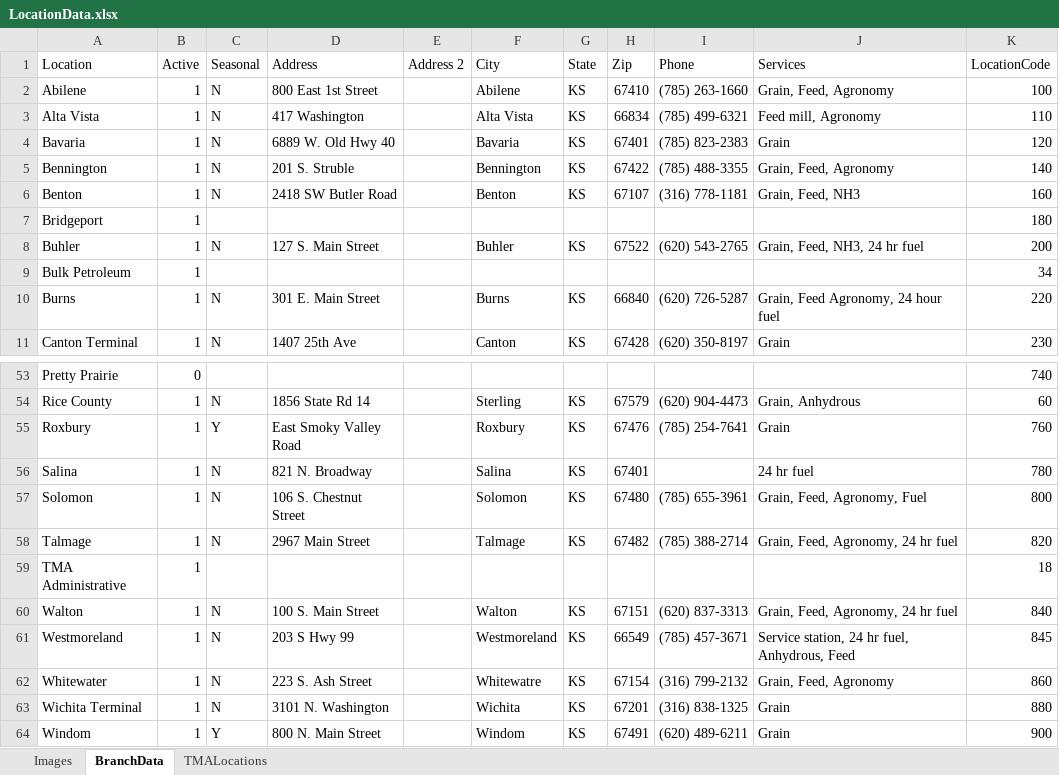
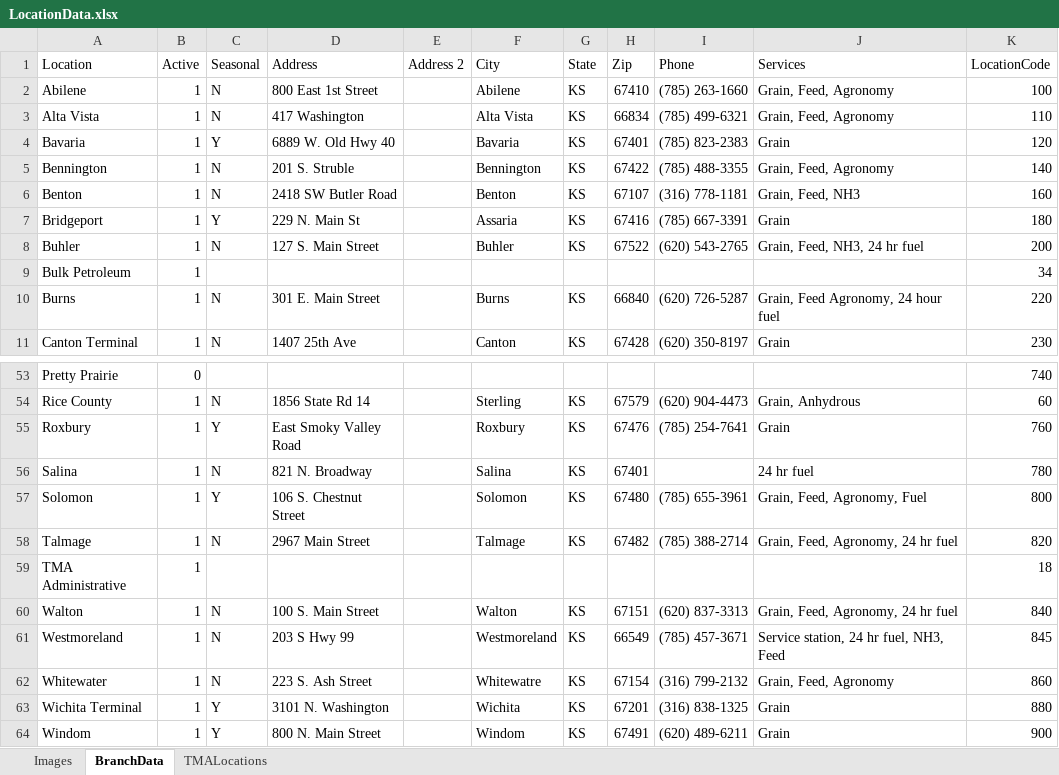
Before and after one commit to mandielyons/logi-dashboard, an Excel workbook: UploadedFiles/LocationData.xlsx, sheet BranchData, drawn as a sheet; only a part is shown, gaps mark what is left out; values as stored, in another font and other column widths than the file's, no borders; table styles not drawn; the diff names each change by its address in the sheet, - before the commit and + after, or states it on an @@ line.

```diff
--- a/UploadedFiles/LocationData.xlsx (sheet BranchData)
+++ b/UploadedFiles/LocationData.xlsx (sheet BranchData)
-J3 (Services): Feed mill, Agronomy
+J3 (Services): Grain, Feed, Agronomy
-C4 (Seasonal): N
+C4 (Seasonal): Y
-C7 (Seasonal): (empty)
+C7 (Seasonal): Y
-D7 (Address): (empty)
+D7 (Address): 229 N. Main St
-F7 (City): (empty)
+F7 (City): Assaria
-G7 (State): (empty)
+G7 (State): KS
-H7 (Zip): (empty)
+H7 (Zip): 67416
-I7 (Phone): (empty)
+I7 (Phone): (785) 667-3391
-J7 (Services): (empty)
+J7 (Services): Grain
-C57 (Seasonal): N
+C57 (Seasonal): Y
-J61 (Services): Service station, 24 hr fuel, Anhydrous, Feed
+J61 (Services): Service station, 24 hr fuel, NH3, Feed
-C63 (Seasonal): N
+C63 (Seasonal): Y
```
Also changed, not shown: UploadedFiles/SeededAcres.xlsx, 2 other files.
